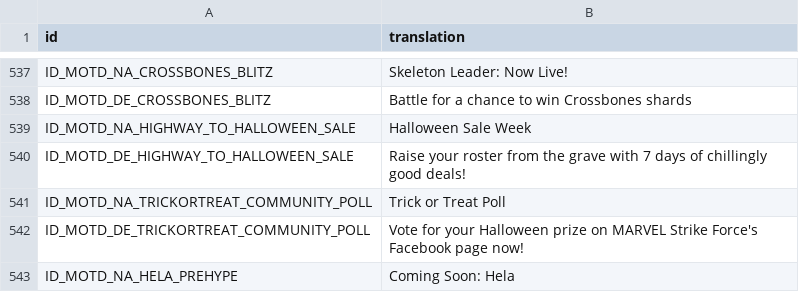
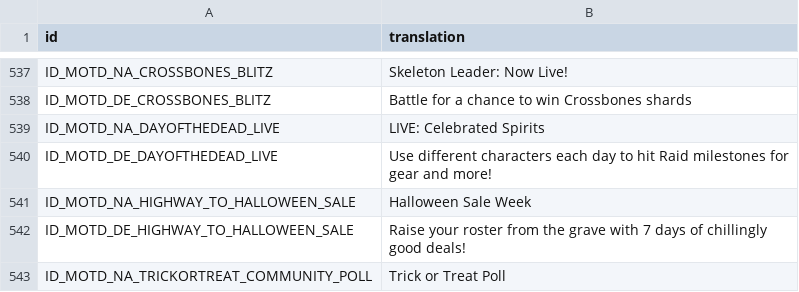
Before and after one commit to knight2269/msf, a CSV file: files/Config/m3localization/motd.csv, drawn as a sheet; only a part is shown, gaps mark what is left out; the shorter side is filled out with more unchanged rows.

```diff
--- a/files/Config/m3localization/motd.csv
+++ b/files/Config/m3localization/motd.csv
@@ -538,2 +538,4 @@ ID_MOTD_NA_CROSSBONES_BLITZ,Skeleton Leader: Now Live!
 ID_MOTD_DE_CROSSBONES_BLITZ,Battle for a chance to win Crossbones shards
+ID_MOTD_NA_DAYOFTHEDEAD_LIVE,LIVE: Celebrated Spirits
+ID_MOTD_DE_DAYOFTHEDEAD_LIVE,Use different characters each day to hit Raid milestones for gear and more!
 ID_MOTD_NA_HIGHWAY_TO_HALLOWEEN_SALE,Halloween Sale Week
```
Also changed, not shown: files/Config/m3localization/dialog.csv, files/Config/m3localization/inbox.csv, 50 other files.
